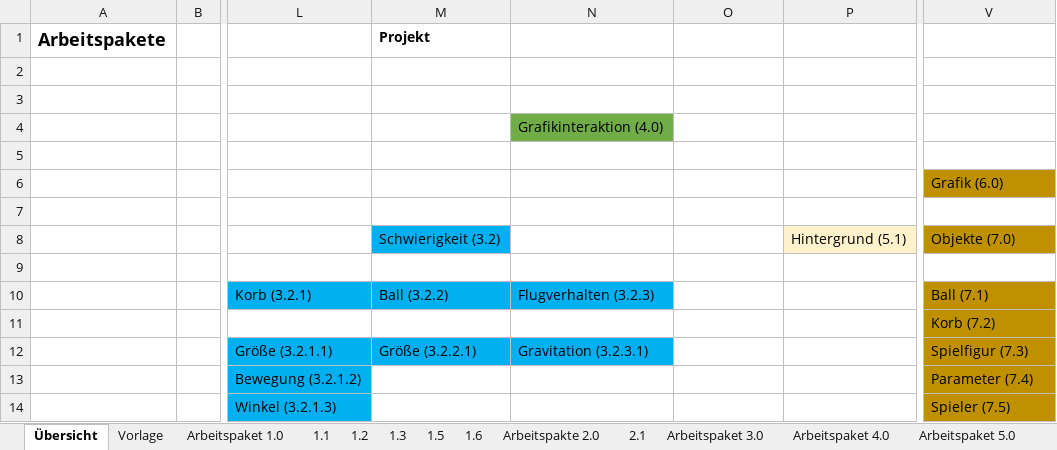
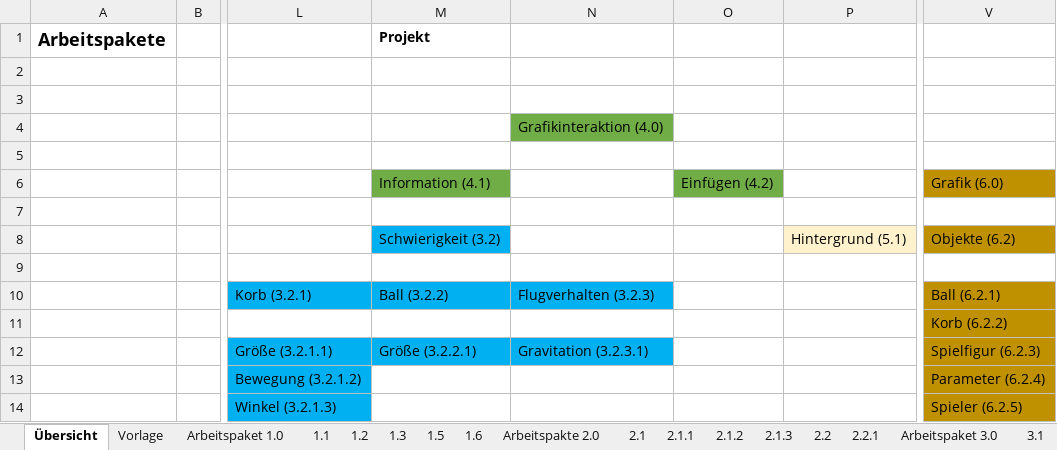
Before and after one commit to THaussler/Projekt, an Excel workbook: Arbeitspakete.xlsx, sheet Übersicht, drawn as a sheet; only a part is shown, gaps mark what is left out; values as stored, in another font and other column widths than the file's, no borders; the diff names each change by its address in the sheet, - before the commit and + after, or states it on an @@ line.

```diff
--- a/Arbeitspakete.xlsx (sheet Übersicht)
+++ b/Arbeitspakete.xlsx (sheet Übersicht)
+sheet tab: 2.1.1
+sheet tab: 2.1.2
+sheet tab: 2.1.3
+sheet tab: 2.2
+sheet tab: 2.2.1
+sheet tab: 3.1
-M6: (empty)
+M6: Information (4.1)
-M6 fill: none
+M6 fill: #70AD47
-O6: (empty)
+O6: Einfügen (4.2)
-O6 fill: none
+O6 fill: #70AD47
-V8: Objekte (7.0)
+V8: Objekte (6.2)
-V10: Ball (7.1)
+V10: Ball (6.2.1)
-V11: Korb (7.2)
+V11: Korb (6.2.2)
-V12: Spielfigur (7.3)
+V12: Spielfigur (6.2.3)
-V13: Parameter (7.4)
+V13: Parameter (6.2.4)
-V14: Spieler (7.5)
+V14: Spieler (6.2.5)
```
Also changed, not shown: sheet 2.1, sheet Arbeitspaket 6.0, sheet Arbeitspakte 2.0, other sheet tabs.
